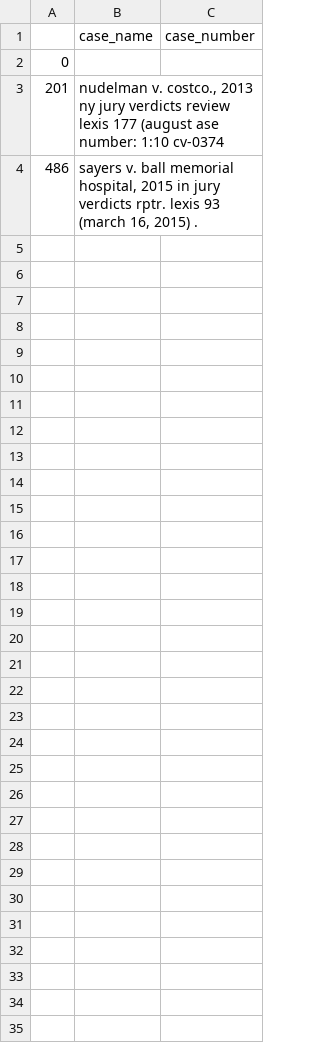
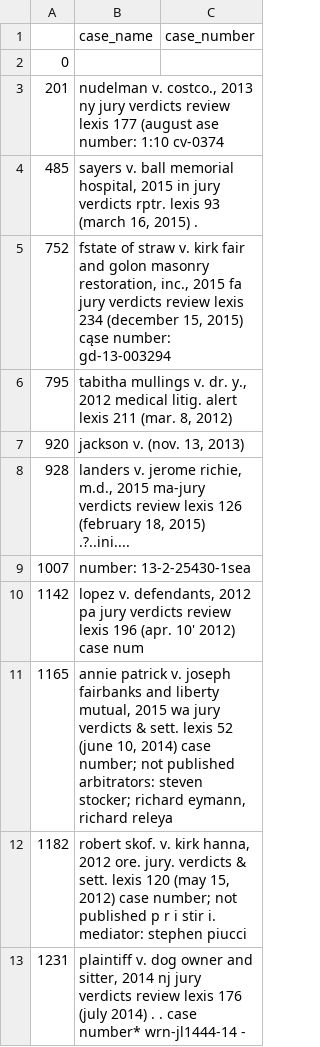
Before and after one commit to josephjavery1/pred-case-outcomes, a CSV file: missing_case_number.csv, drawn as a sheet; only a part is shown; the diff covers the shown part only.

```diff
--- a/missing_case_number.csv
+++ b/missing_case_number.csv
@@ -3,2 +3,11 @@
 201,"nudelman v. costco., 2013 ny jury verdicts review lexis 177 (august ase number: 1:10 cv-0374",
-486,"sayers v. ball memorial hospital, 2015 in jury verdicts rptr. lexis 93 (march 16, 2015) .",
+485,"sayers v. ball memorial hospital, 2015 in jury verdicts rptr. lexis 93 (march 16, 2015) .",
+752,"fstate of straw v. kirk fair and golon masonry restoration, inc., 2015 fa jury verdicts review lexis 234 (december 15, 2015) cąse number: gd-13-003294",
+795,"tabitha mullings v. dr. y., 2012 medical litig. alert lexis 211 (mar. 8, 2012)",
+920,"jackson v. (nov. 13, 2013)",
+928,"landers v. jerome richie, m.d., 2015 ma-jury verdicts review lexis 126 (february 18, 2015) .?..ini....",
+1007,number: 13-2-25430-1sea,
+1142,"lopez v. defendants, 2012 pa jury verdicts review lexis 196 (apr. 10' 2012) case num",
+1165,"annie patrick v. joseph fairbanks and liberty mutual, 2015 wa jury verdicts & sett. lexis 52 (june 10, 2014) case number; not published arbitrators: steven stocker; richard eymann, richard releya",
+1182,"robert skof. v. kirk hanna, 2012 ore. jury. verdicts & sett. lexis 120 (may 15, 2012) case number; not published p r i stir i. mediator: stephen piucci",
+1231,"plaintiff v. dog owner and sitter, 2014 nj jury verdicts review lexis 176 (july 2014) . . case number* wrn-jl1444-14 -",
```
Also changed, not shown: 18 added rows elsewhere in this file, missing_amount.csv, missing_state.csv, 3 other files.
